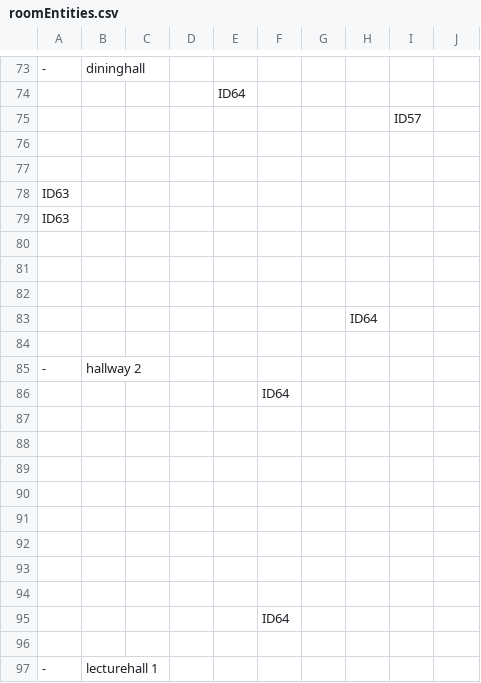
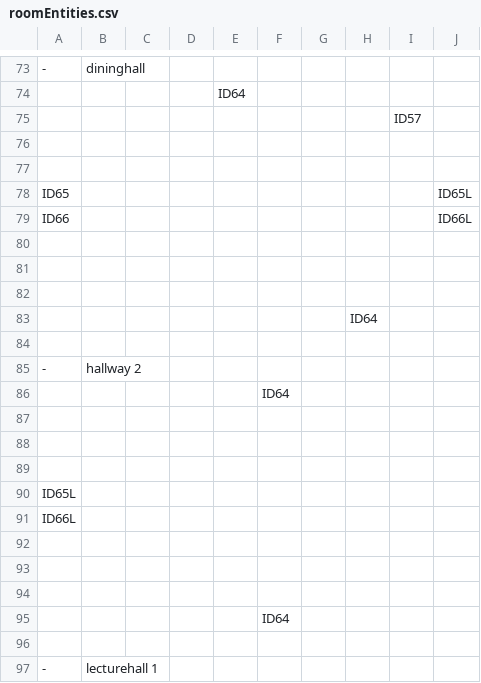
Before and after one commit to SE-ST-1-Grp-7/Zuul, a CSV file: Semesterprojekt/res/presets/roomEntities.csv, drawn as a sheet; only a part is shown, gaps mark what is left out; removed rows and columns are numbered as before the commit, all else as after; the diff covers the shown part only; the diff names each change by its address in the sheet, - before the commit and + after, or states it on an @@ line.

```diff
--- a/Semesterprojekt/res/presets/roomEntities.csv
+++ b/Semesterprojekt/res/presets/roomEntities.csv
-row 78: ID63
-row 79: ID63
+row 78: ID65 |  |  |  |  |  |  |  |  | ID65L
+row 79: ID66 |  |  |  |  |  |  |  |  | ID66L
-A90: (empty)
+A90: ID65L
-A91: (empty)
+A91: ID66L
```
Also changed, not shown: 6 added rows, 6 removed rows and 14 edited cells elsewhere in this file, Semesterprojekt/res/presets/roomTiles.csv, 1 other file.
